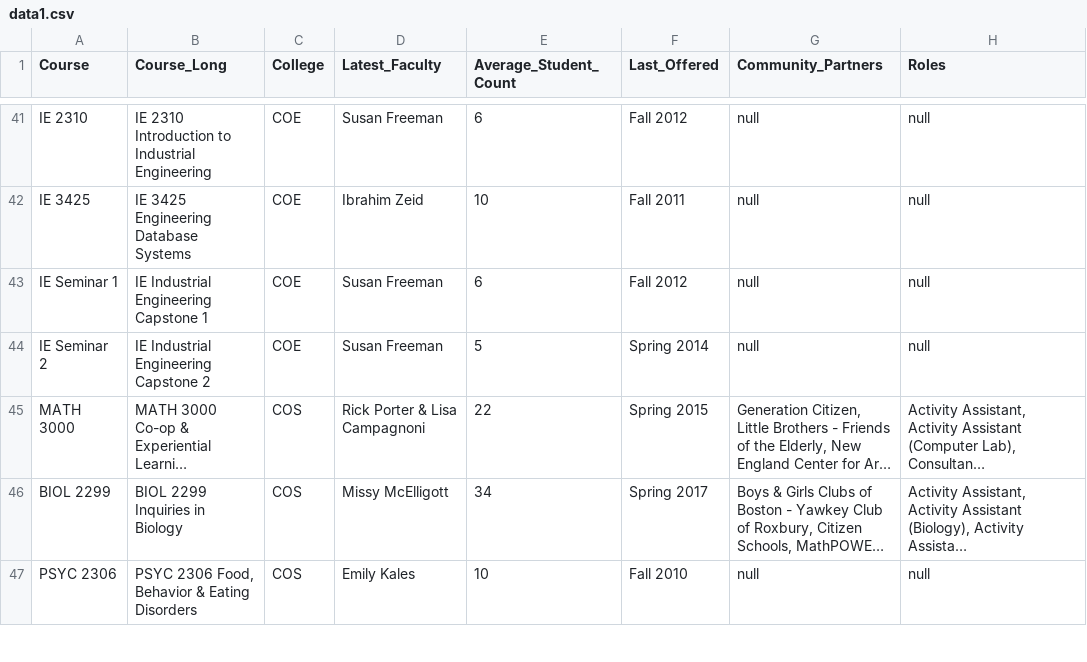
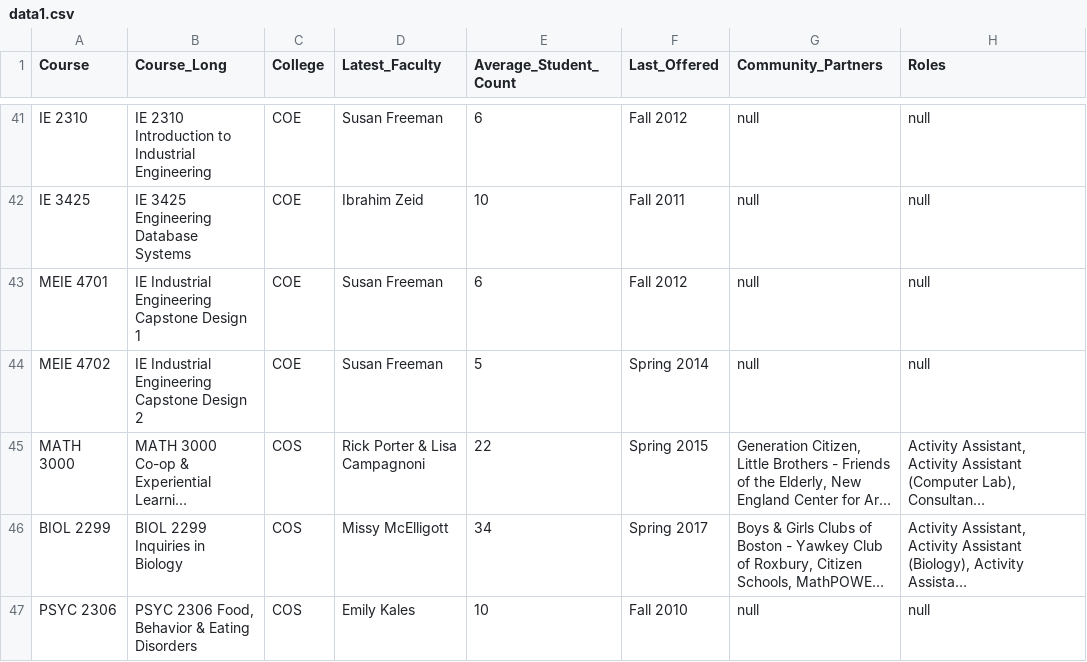
Before and after one commit to tbala25/D3_Course-Tree, a CSV file: data1.csv, drawn as a sheet; only a part is shown, gaps mark what is left out; long unchanged cells end in …; the diff names each change by its address in the sheet, - before the commit and + after, or states it on an @@ line.

Commit message:
updated IE capstone short names

```diff
--- a/data1.csv
+++ b/data1.csv
-A43 (Course): IE Seminar 1
+A43 (Course): MEIE 4701
-B43 (Course_Long): IE Industrial Engineering Capstone 1
+B43 (Course_Long): IE Industrial Engineering Capstone Design 1
-A44 (Course): IE Seminar 2
+A44 (Course): MEIE 4702
-B44 (Course_Long): IE Industrial Engineering Capstone 2
+B44 (Course_Long): IE Industrial Engineering Capstone Design 2
```
